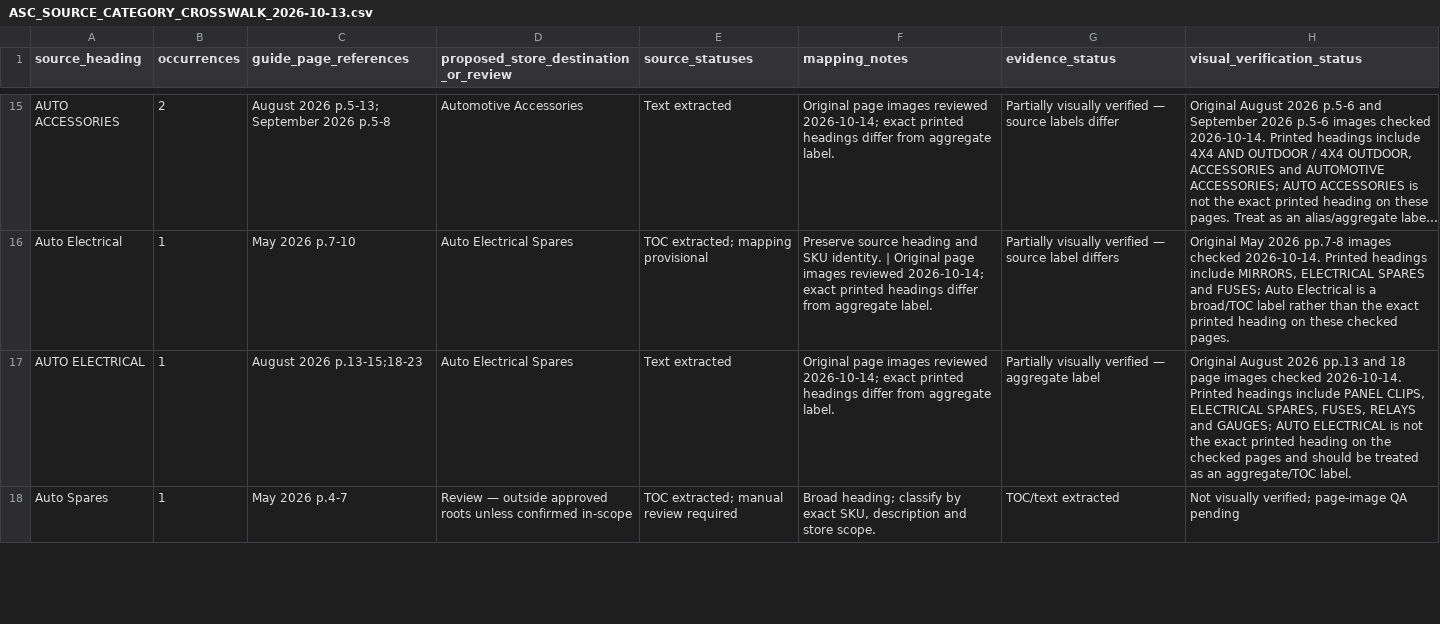
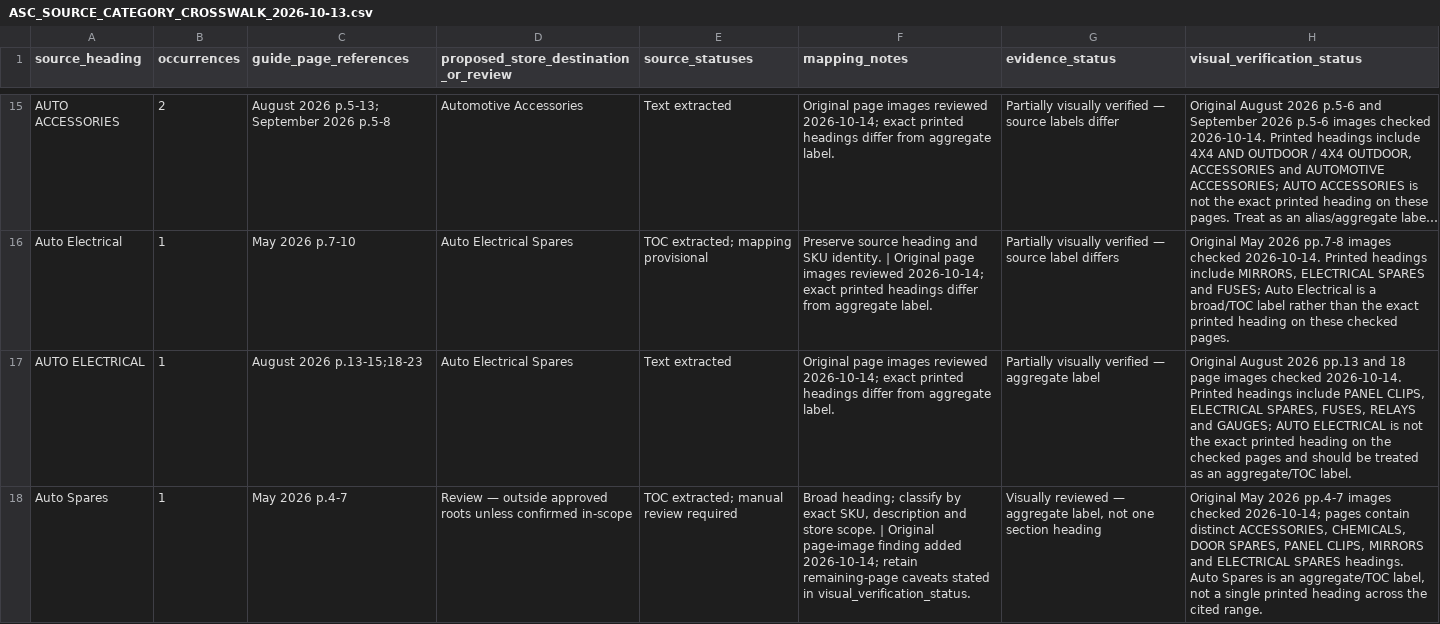
Before and after one commit to getwiredautoworx-max/get-wired-autoworx-store, a CSV file: staging/source-extracts/ASC_SOURCE_CATEGORY_CROSSWALK_2026-10-13.csv, drawn as a sheet; only a part is shown, gaps mark what is left out; long unchanged cells end in …; the diff covers the shown part only; the diff names each change by its address in the sheet, - before the commit and + after, or states it on an @@ line.

Commit message:
audit: verify hardware, gaskets and brake source headings

```diff
--- a/staging/source-extracts/ASC_SOURCE_CATEGORY_CROSSWALK_2026-10-13.csv
+++ b/staging/source-extracts/ASC_SOURCE_CATEGORY_CROSSWALK_2026-10-13.csv
-F18 (mapping_notes): …store scope.
+F18 (mapping_notes): …store scope. | Original page-image finding added 2026-10-14; retain remaining-page caveats stated in visual_verification_status.
-G18 (evidence_status): TOC/text extracted
+G18 (evidence_status): Visually reviewed — aggregate label, not one section heading
-H18 (visual_verification_status): Not visually verified; page-image QA pending
+H18 (visual_verification_status): Original May 2026 pp.4-7 images checked 2026-10-14; pages contain distinct ACCESSORIES, CHEMICALS, DOOR SPARES, PANEL CLIPS, MIRRORS and ELECTRICAL SPARES headings. Auto Spares is an aggregate/TOC label, not a single printed heading across the cited range.
```
Also changed, not shown: 33 edited cells elsewhere in this file.
